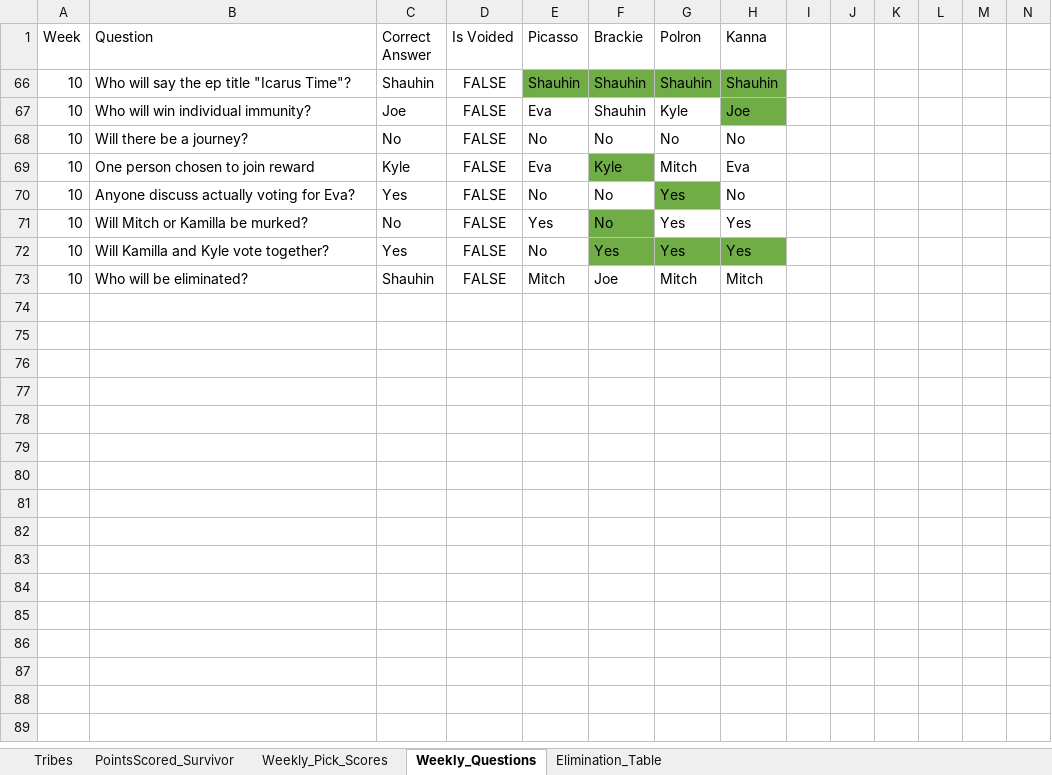
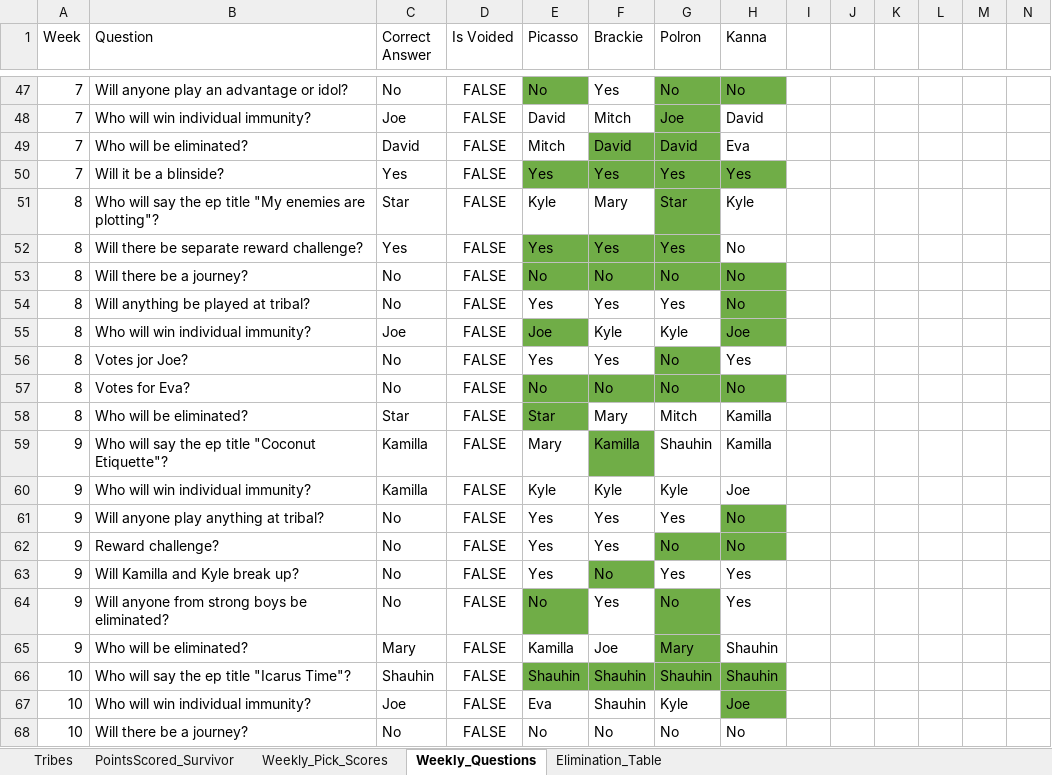
Before and after one commit to ischultz503/Survivor, an Excel workbook: data/PointsScored_Survivor_48.xlsx, sheet Weekly_Questions, drawn as a sheet; only a part is shown, gaps mark what is left out; the shorter side is filled out with more unchanged rows; values as stored, in another font and other column widths than the file's, no borders; rows hold the shown columns only; the diff covers the shown part only; the diff names each change by its address in the sheet, - before the commit and + after, or states it on an @@ line.

```diff
--- a/data/PointsScored_Survivor_48.xlsx (sheet Weekly_Questions)
+++ b/data/PointsScored_Survivor_48.xlsx (sheet Weekly_Questions)
@@ row 47 unhidden: 7 | Will anyone play an advantage or idol? | No | FALSE | No | Yes | No | No @@
@@ row 48 unhidden: 7 | Who will win individual immunity? | Joe | FALSE | David | Mitch | Joe | David @@
@@ row 49 unhidden: 7 | Who will be eliminated? | David | FALSE | Mitch | David | David | Eva @@
@@ row 50 unhidden: 7 | Will it be a blinside? | Yes | FALSE | Yes | Yes | Yes | Yes @@
@@ row 51 unhidden: 8 | Who will say the ep title "My enemies are plotting"? | Star | FALSE | Kyle | Mary | Star | Kyle @@
@@ row 52 unhidden: 8 | Will there be separate reward challenge? | Yes | FALSE | Yes | Yes | Yes | No @@
@@ row 53 unhidden: 8 | Will there be a journey? | No | FALSE | No | No | No | No @@
@@ row 54 unhidden: 8 | Will anything be played at tribal? | No | FALSE | Yes | Yes | Yes | No @@
@@ row 55 unhidden: 8 | Who will win individual immunity? | Joe | FALSE | Joe | Kyle | Kyle | Joe @@
@@ row 56 unhidden: 8 | Votes jor Joe? | No | FALSE | Yes | Yes | No | Yes @@
@@ row 57 unhidden: 8 | Votes for Eva? | No | FALSE | No | No | No | No @@
@@ row 58 unhidden: 8 | Who will be eliminated? | Star | FALSE | Star | Mary | Mitch | Kamilla @@
+row 59: 9 | Who will say the ep title "Coconut Etiquette"? | Kamilla | FALSE | Mary | Kamilla | Shauhin | Kamilla
+row 60: 9 | Who will win individual immunity? | Kamilla | FALSE | Kyle | Kyle | Kyle | Joe
@@ row 61 unhidden: 9 | Will anyone play anything at tribal? | No | FALSE | Yes | Yes | Yes | No @@
@@ row 62 unhidden: 9 | Reward challenge? | No | FALSE | Yes | Yes | No | No @@
@@ row 63 unhidden: 9 | Will Kamilla and Kyle break up? | No | FALSE | Yes | No | Yes | Yes @@
@@ row 64 unhidden: 9 | Will anyone from strong boys be eliminated? | No | FALSE | No | Yes | No | Yes @@
@@ row 65 unhidden: 9 | Who will be eliminated? | Mary | FALSE | Kamilla | Joe | Mary | Shauhin @@
```
Also changed, not shown: 45 hidden or unhidden rows elsewhere in this sheet, hidden cells.
